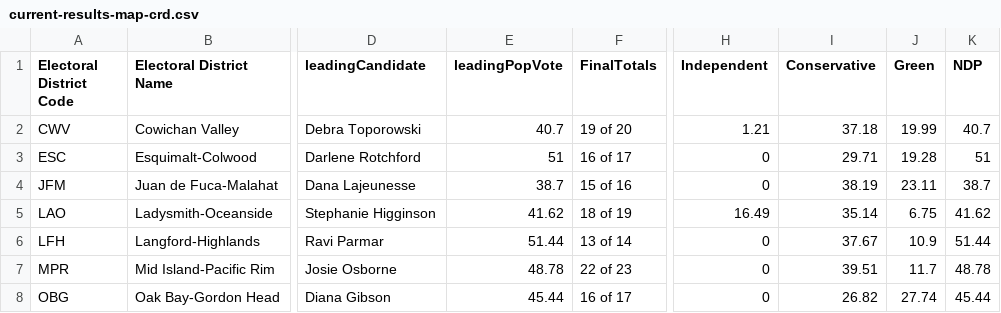
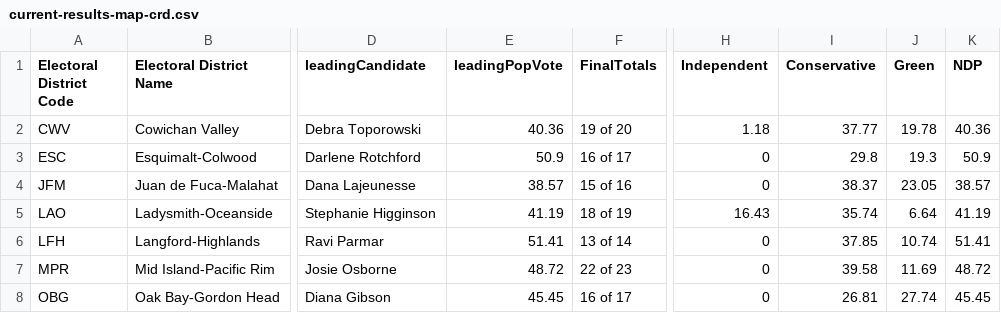
Before and after one commit to vs-postmedia/elxn24bc-results-scraper, a CSV file: data/output/current-results-map-crd.csv, drawn as a sheet; only a part is shown, gaps mark what is left out; the diff covers the shown part only; the diff names each change by its address in the sheet, - before the commit and + after, or states it on an @@ line.

```diff
--- a/data/output/current-results-map-crd.csv
+++ b/data/output/current-results-map-crd.csv
-E2 (leadingPopVote): 40.7
+E2 (leadingPopVote): 40.36
-H2 (Independent): 1.21
+H2 (Independent): 1.18
-I2 (Conservative): 37.18
+I2 (Conservative): 37.77
-J2 (Green): 19.99
+J2 (Green): 19.78
-K2 (NDP): 40.7
+K2 (NDP): 40.36
-E3 (leadingPopVote): 51
+E3 (leadingPopVote): 50.9
-I3 (Conservative): 29.71
+I3 (Conservative): 29.8
-J3 (Green): 19.28
+J3 (Green): 19.3
-K3 (NDP): 51
+K3 (NDP): 50.9
-E4 (leadingPopVote): 38.7
+E4 (leadingPopVote): 38.57
-I4 (Conservative): 38.19
+I4 (Conservative): 38.37
-J4 (Green): 23.11
+J4 (Green): 23.05
-K4 (NDP): 38.7
+K4 (NDP): 38.57
-E5 (leadingPopVote): 41.62
+E5 (leadingPopVote): 41.19
-H5 (Independent): 16.49
+H5 (Independent): 16.43
-I5 (Conservative): 35.14
+I5 (Conservative): 35.74
-J5 (Green): 6.75
+J5 (Green): 6.64
-K5 (NDP): 41.62
+K5 (NDP): 41.19
-E6 (leadingPopVote): 51.44
+E6 (leadingPopVote): 51.41
-I6 (Conservative): 37.67
+I6 (Conservative): 37.85
-J6 (Green): 10.9
+J6 (Green): 10.74
-K6 (NDP): 51.44
+K6 (NDP): 51.41
-E7 (leadingPopVote): 48.78
+E7 (leadingPopVote): 48.72
-I7 (Conservative): 39.51
+I7 (Conservative): 39.58
-J7 (Green): 11.7
+J7 (Green): 11.69
-K7 (NDP): 48.78
+K7 (NDP): 48.72
-E8 (leadingPopVote): 45.44
+E8 (leadingPopVote): 45.45
-I8 (Conservative): 26.82
+I8 (Conservative): 26.81
-K8 (NDP): 45.44
+K8 (NDP): 45.45
```
Also changed, not shown: 17 edited cells elsewhere in this file, data/output/current-results-map-metro.csv, data/output/current-results-map.csv.
